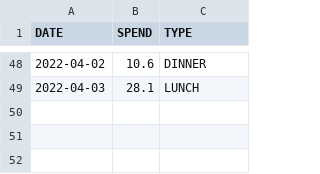
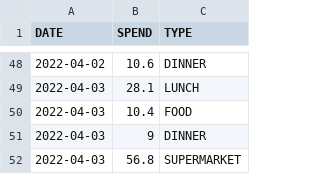
Before and after one commit to ZhangLe59151/sg-dataset, a CSV file: cost/cost.csv, drawn as a sheet; only a part is shown, gaps mark what is left out.

Commit message:
Update cost.csv

```diff
--- a/cost/cost.csv
+++ b/cost/cost.csv
@@ -49 +49,4 @@ DATE,SPEND,TYPE
 2022-04-03,28.1,LUNCH
+2022-04-03,10.4,FOOD
+2022-04-03,9,DINNER
+2022-04-03,56.8,SUPERMARKET
```
